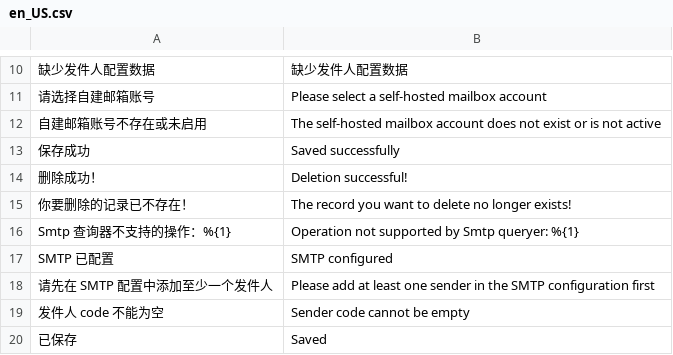
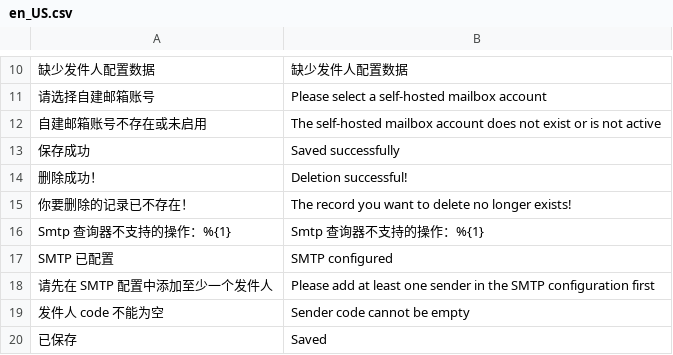
Before and after one commit to Aiweline/weline-module-smtp, a CSV file: i18n/en_US.csv, drawn as a sheet; only a part is shown, gaps mark what is left out.

```diff
--- a/i18n/en_US.csv
+++ b/i18n/en_US.csv
@@ -15,3 +15,3 @@
 你要删除的记录已不存在！,"The record you want to delete no longer exists!"
-"Smtp 查询器不支持的操作：%{1}","Operation not supported by Smtp queryer: %{1}"
+"Smtp 查询器不支持的操作：%{1}","Smtp 查询器不支持的操作：%{1}"
 "SMTP 已配置","SMTP configured"
```
Also changed, not shown: 23 other files.
